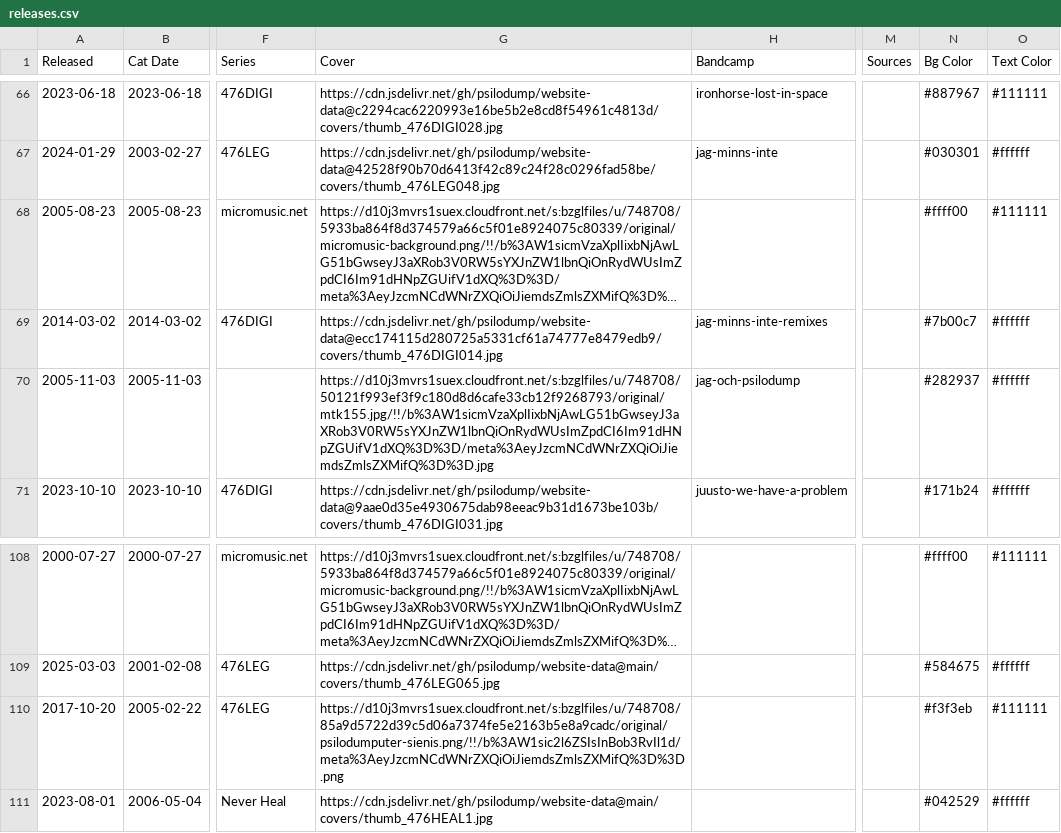
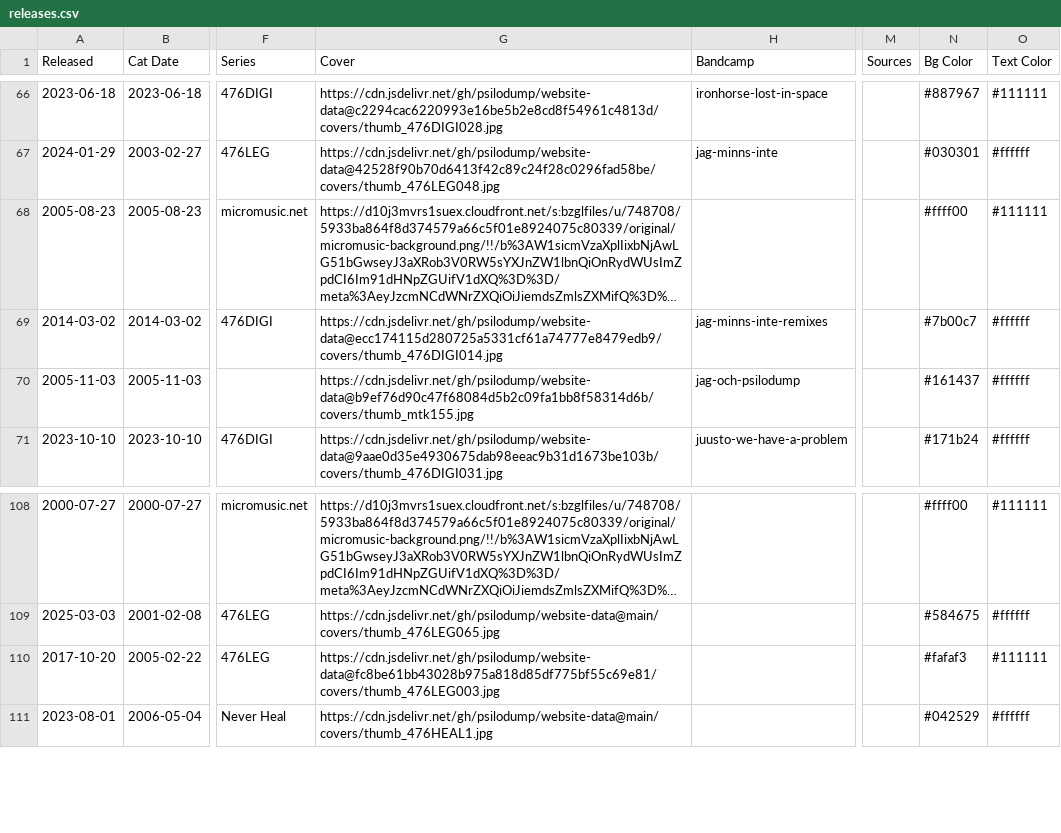
Before and after one commit to psilodump/website-data, a CSV file: releases.csv, drawn as a sheet; only a part is shown, gaps mark what is left out; long unchanged cells end in …; the diff names each change by its address in the sheet, - before the commit and + after, or states it on an @@ line.

Commit message:
Sync catalogue CSVs from NAS admin

```diff
--- a/releases.csv
+++ b/releases.csv
-G70 (Cover): https://d10j3mvrs1suex.cloudfront.net/s:bzglfiles/u/748708/50121f993ef3f9c180d8d6cafe33cb12f9268793/original/mtk155.jpg/!!/b%3AW1sicmVzaXplIixbNjAwLG51bGwseyJ3aXRob3V0RW5sYXJnZW1lbnQiOnRydWUsImZpdCI6Im91dHNpZGUifV1dXQ%3D%3D/meta%3AeyJzcmNCdWNrZXQiOiJiemdsZmlsZXMifQ%3D%3D.jpg
+G70 (Cover): https://cdn.jsdelivr.net/gh/psilodump/website-data@b9ef76d90c47f68084d5b2c09fa1bb8f58314d6b/covers/thumb_mtk155.jpg
-N70 (Bg Color): #282937
+N70 (Bg Color): #161437
-G110 (Cover): https://d10j3mvrs1suex.cloudfront.net/s:bzglfiles/u/748708/85a9d5722d39c5d06a7374fe5e2163b5e8a9cadc/original/psilodumputer-sienis.png/!!/b%3AW1sic2l6ZSIsInBob3RvIl1d/meta%3AeyJzcmNCdWNrZXQiOiJiemdsZmlsZXMifQ%3D%3D.png
+G110 (Cover): https://cdn.jsdelivr.net/gh/psilodump/website-data@fc8be61bb43028b975a818d85df775bf55c69e81/covers/thumb_476LEG003.jpg
-N110 (Bg Color): #f3f3eb
+N110 (Bg Color): #fafaf3
```
